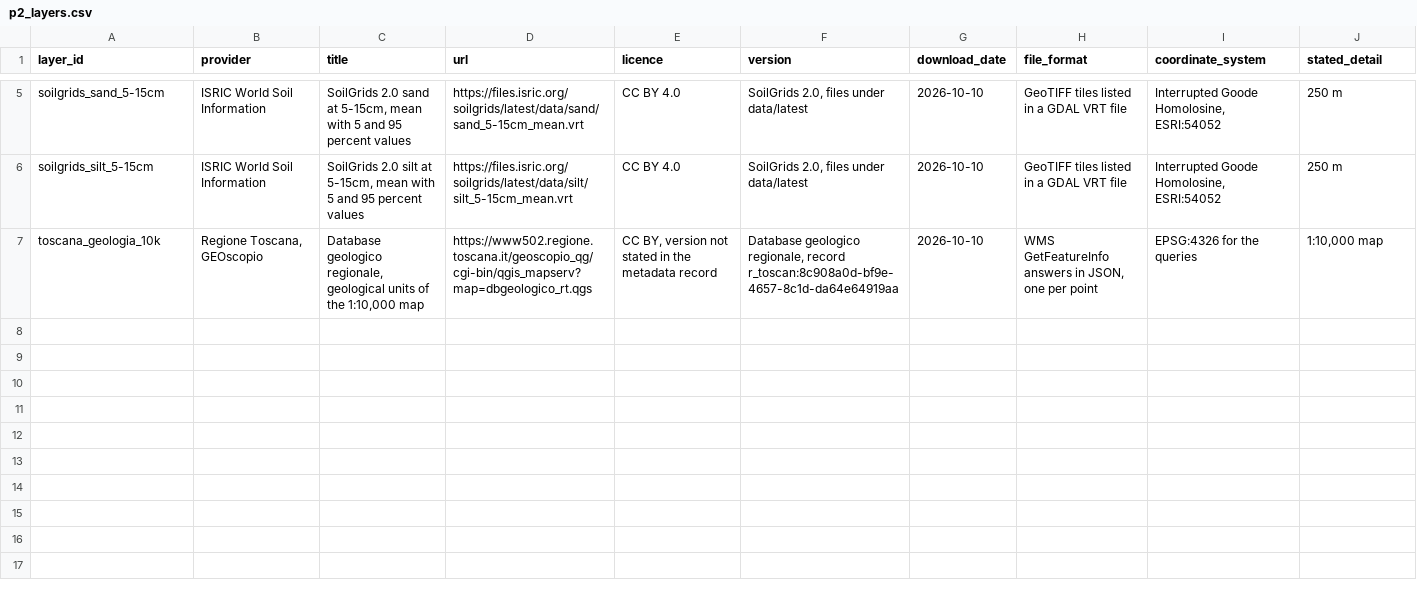
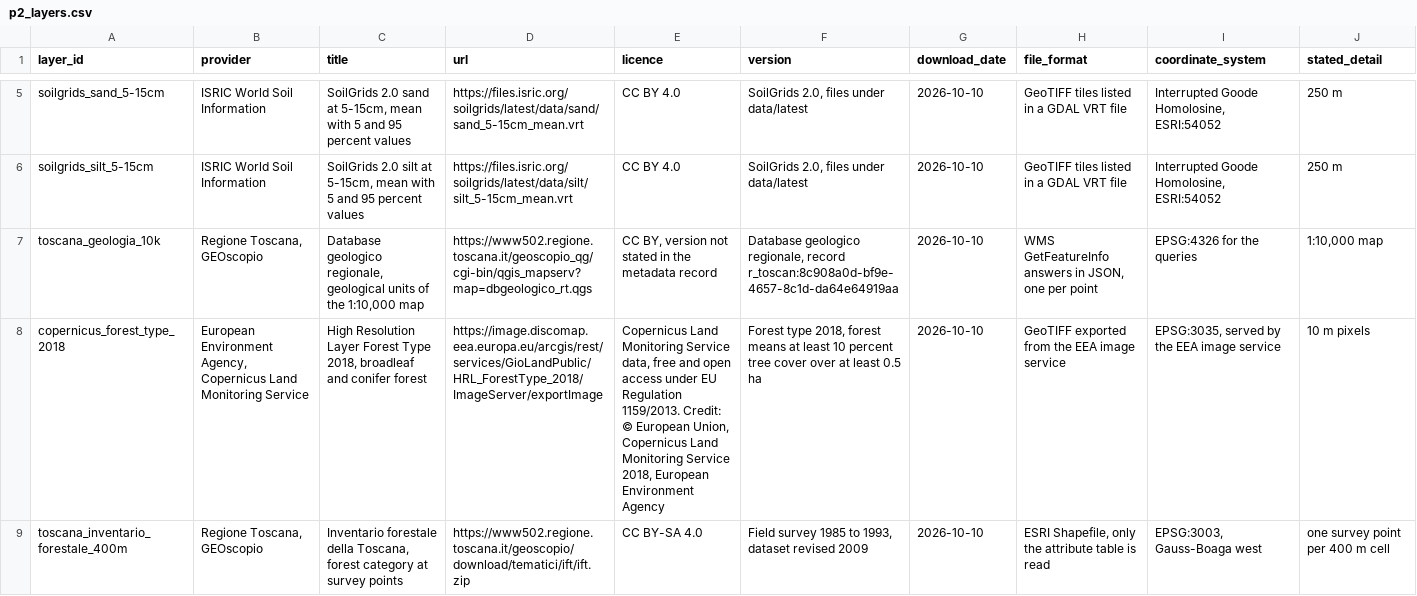
Before and after one commit to andreagrandi/micometeo, a CSV file: data/p2_layers.csv, drawn as a sheet; only a part is shown, gaps mark what is left out; the diff names each change by its address in the sheet, - before the commit and + after, or states it on an @@ line.

Commit message:
Add forest cover and regional forest type to the P2 habitat grid
Copernicus forest type map gives forest share and a broadleaf or conifer label per square. The Tuscany forest inventory gives the regional forest type at surveyed points, and a low reliability flag marks squares where the two sources disagree.

```diff
--- a/data/p2_layers.csv
+++ b/data/p2_layers.csv
+row 8: copernicus_forest_type_2018 | European Environment Agency, Copernicus Land Monitoring Service | High Resolution Layer Forest Type 2018, broadleaf and conifer forest | https://image.discomap.eea.europa.eu/arcgis/rest/services/GioLandPublic/HRL_ForestType_2018/ImageServer/exportImage | Copernicus Land Monitoring Service data, free and open access under EU Regulation 1159/2013. Credit: © European Union, Copernicus Land Monitoring Service 2018, European Environment Agency | Forest type 2018, forest means at least 10 percent tree cover over at least 0.5 ha | 2026-10-10 | GeoTIFF exported from the EEA image service | EPSG:3035, served by the EEA image service | 10 m pixels
+row 9: toscana_inventario_forestale_400m | Regione Toscana, GEOscopio | Inventario forestale della Toscana, forest category at survey points | https://www502.regione.toscana.it/geoscopio/download/tematici/ift/ift.zip | CC BY-SA 4.0 | Field survey 1985 to 1993, dataset revised 2009 | 2026-10-10 | ESRI Shapefile, only the attribute table is read | EPSG:3003, Gauss-Boaga west | one survey point per 400 m cell
```
Also changed, not shown: reports/p2_coverage.csv, reports/p2_detail.csv, 11 other files.
